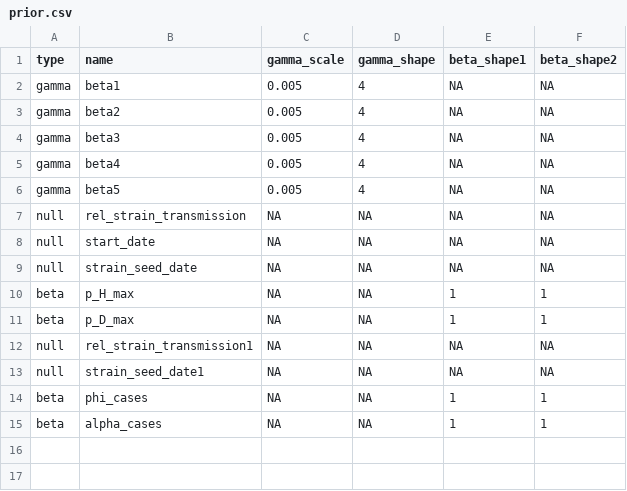
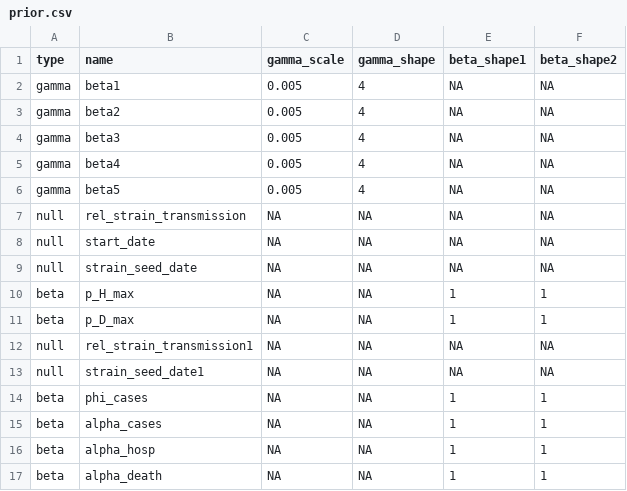
Before and after one commit to LloydChapman/covid_multi_strain, a CSV file: parameters/prior.csv, drawn as a sheet; the diff names each change by its address in the sheet, - before the commit and + after, or states it on an @@ line.

```diff
--- a/parameters/prior.csv
+++ b/parameters/prior.csv
+row 16: beta | alpha_hosp | NA | NA | 1 | 1
+row 17: beta | alpha_death | NA | NA | 1 | 1
```
Also changed, not shown: parameters/info.csv, parameters/proposal.csv, 6 other files.
